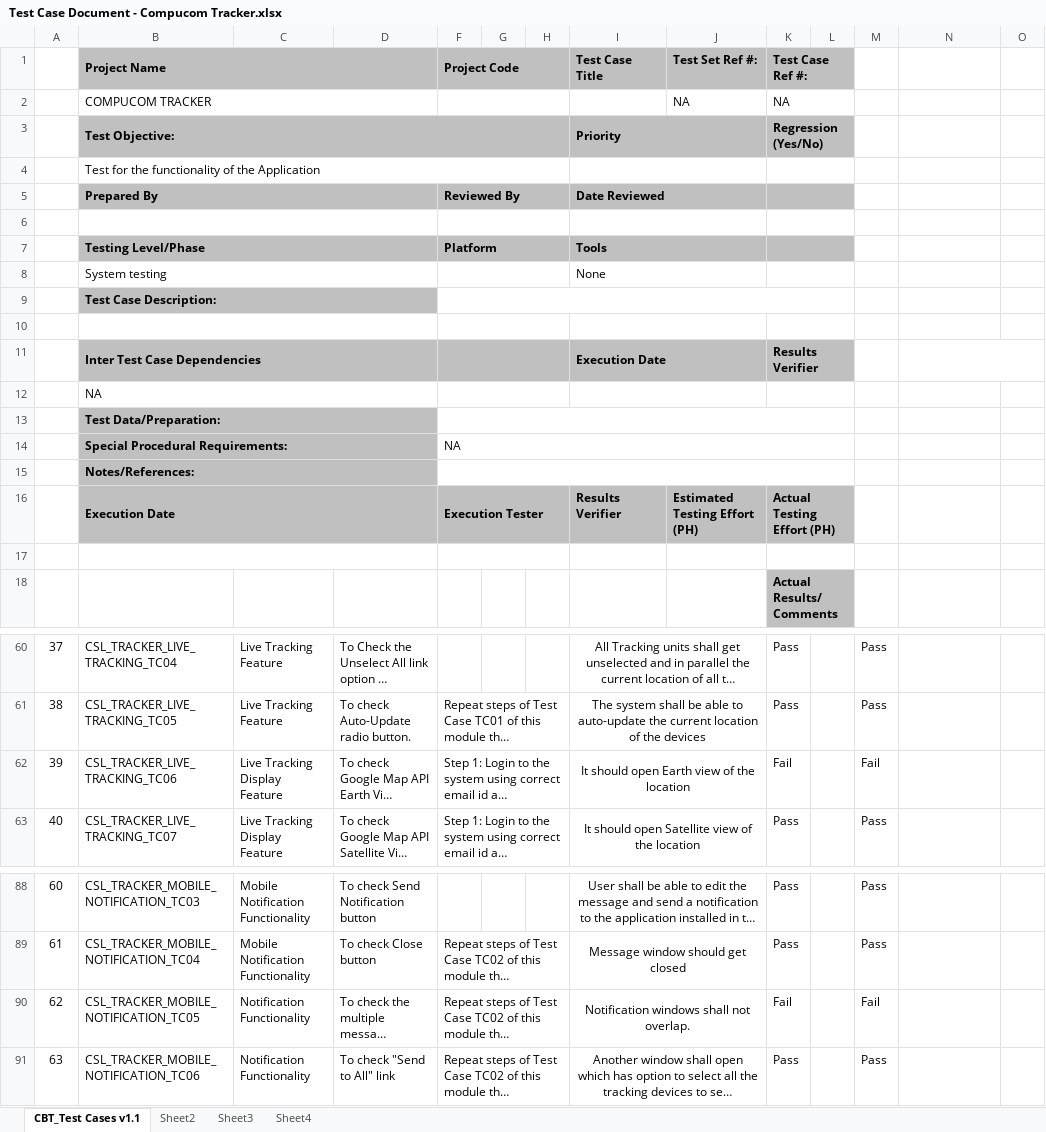
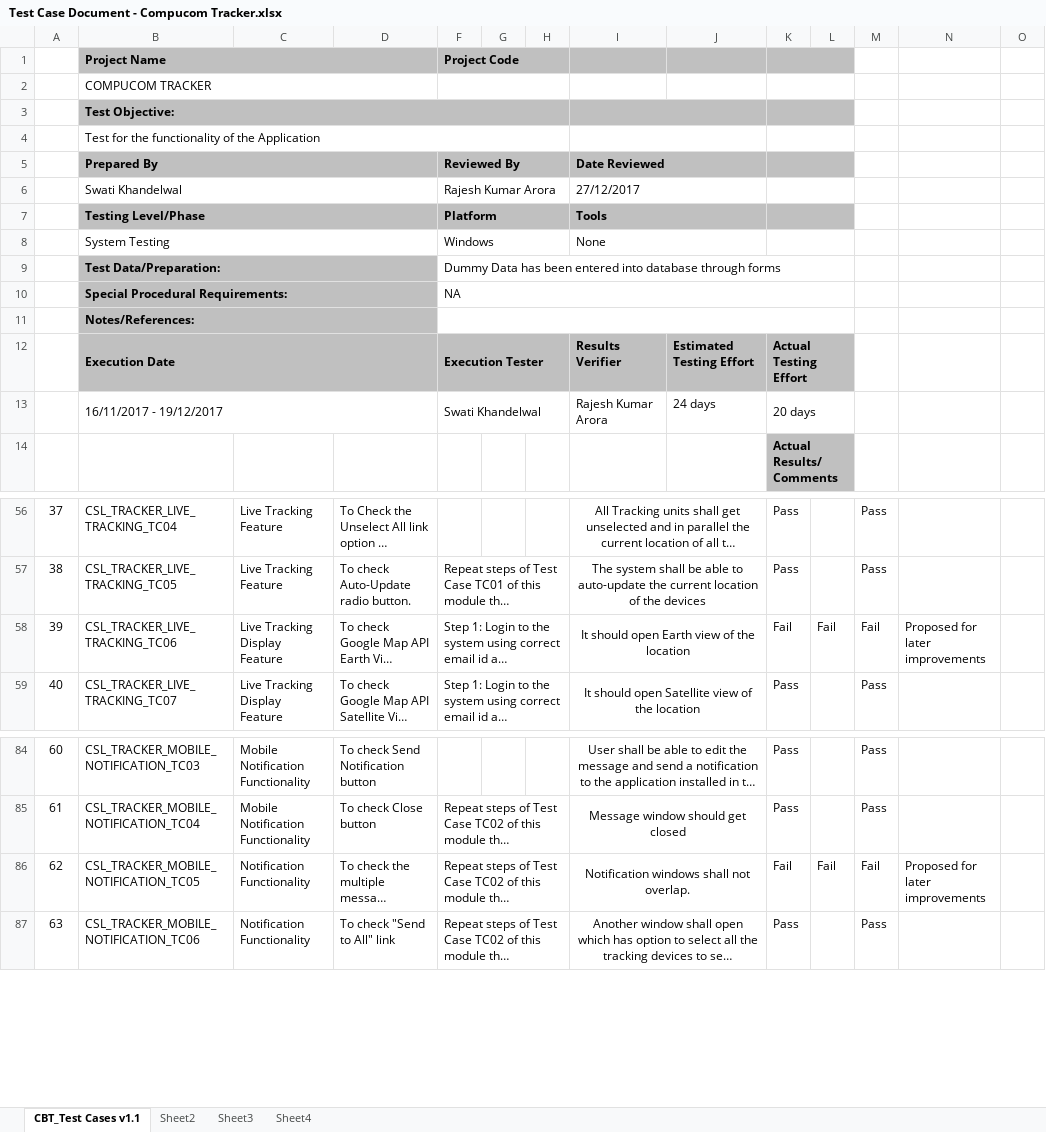
Before and after one commit to csljaipur/compucom, an Excel workbook: ProjectDocs/Test Case Document - Compucom Tracker.xlsx, sheet CBT_Test Cases v1.1, drawn as a sheet; only a part is shown, gaps mark what is left out; long unchanged cells end in …; values as stored, in another font and other column widths than the file's, no borders; charts and pictures not drawn; removed rows and columns are numbered as before the commit, all else as after; the diff names each change by its address in the sheet, - before the commit and + after, or states it on an @@ line.

```diff
--- a/ProjectDocs/Test Case Document - Compucom Tracker.xlsx (sheet CBT_Test Cases v1.1)
+++ b/ProjectDocs/Test Case Document - Compucom Tracker.xlsx (sheet CBT_Test Cases v1.1)
-I1: Test Case Title
+I1: (empty)
-J1: Test Set Ref #:
+J1: (empty)
-K1: Test Case Ref #:
+K1: (empty)
-J2: NA
+J2: (empty)
-K2: NA
+K2: (empty)
-I3: Priority
+I3: (empty)
-K3: Regression (Yes/No)
+K3: (empty)
-row 6: (empty)
+row 6:  | Swati Khandelwal |  |  | Rajesh Kumar Arora |  |  | 27/12/2017
-B8: System testing
+B8: System Testing
-F8: (empty)
+F8: Windows
-row 9:  | Test Case Description:
-row 10: (empty)
-row 11:  | Inter Test Case Dependencies |  |  |  |  |  | Execution Date |  | Results Verifier
-row 12:  | NA
-F9: (empty)
+F9: Dummy Data has been entered into database through forms
-J12: Estimated Testing Effort (PH)
+J12: Estimated Testing Effort
-K12: Actual Testing Effort (PH)
+K12: Actual Testing Effort
-row 13: (empty)
+row 13:  | 16/11/2017 - 19/12/2017 |  |  | Swati Khandelwal |  |  | Rajesh Kumar Arora | 24 days | 20 days
-L58: (empty)
+L58: Fail
-N58: (empty)
+N58: Proposed for later improvements
-L86: (empty)
+L86: Fail
-N86: (empty)
+N86: Proposed for later improvements
```
Also changed, not shown: charts or pictures, ProjectDocs/RT Matrix.xlsx.
